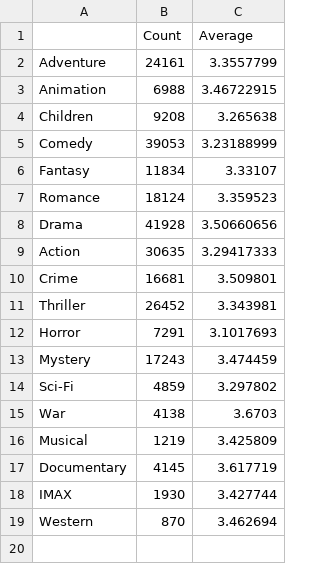
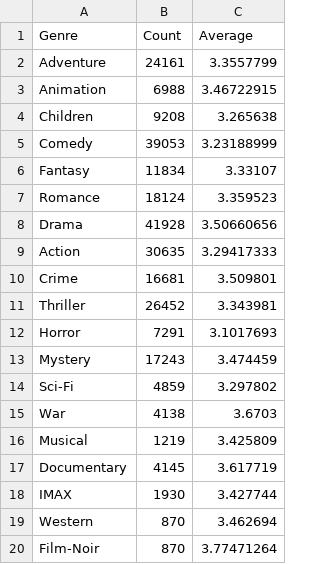
Before and after one commit to kiansweeney11/ca4022-assignment1, a CSV file: data/q5-3-results-all.csv, drawn as a sheet.

Commit message:
addmissing

```diff
--- a/data/q5-3-results-all.csv
+++ b/data/q5-3-results-all.csv
@@ -1,2 +1,2 @@
-,Count,Average
+Genre,Count,Average
 Adventure,24161,3.3557799
@@ -19 +19,2 @@ IMAX,1930,3.427744
 Western,870,3.462694
+Film-Noir,870,3.77471264
```
